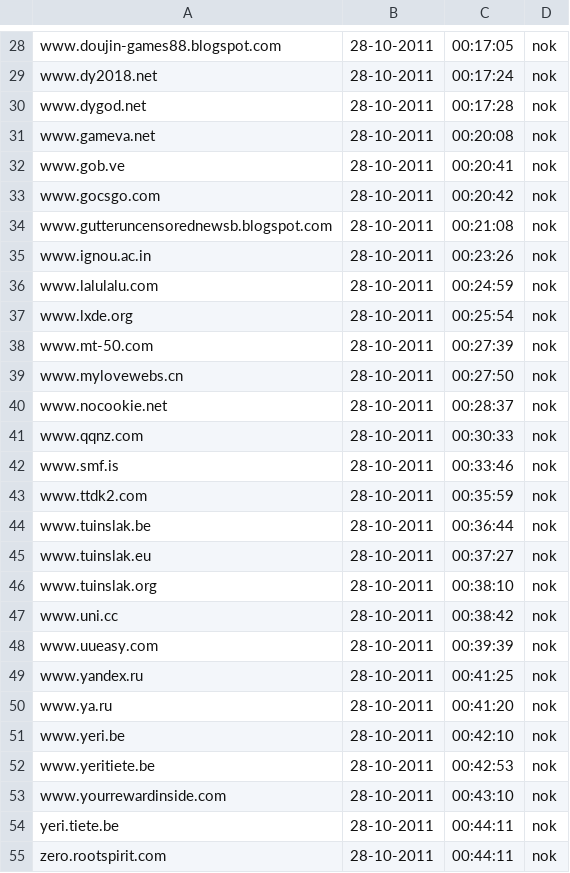
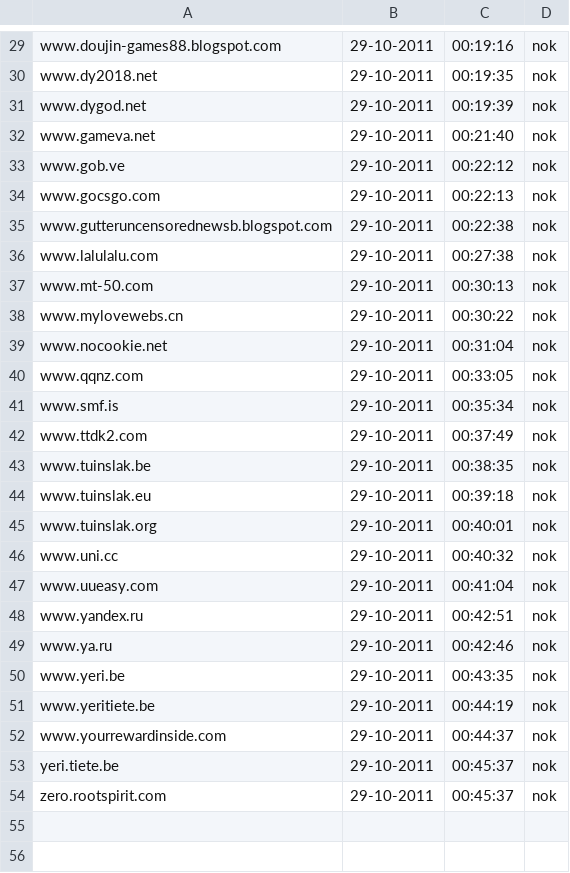
Before and after one commit to Tuinslak/GFW-URL-checker, a CSV file: testResults/be/results_nok.csv, drawn as a sheet; only a part is shown, gaps mark what is left out; removed rows and columns are numbered as before the commit, all else as after; the diff covers the shown part only; the diff names each change by its address in the sheet, - before the commit and + after, or states it on an @@ line.

```diff
--- a/testResults/be/results_nok.csv
+++ b/testResults/be/results_nok.csv
-B29:B35: 28-10-2011
+B29:B35: 29-10-2011
-C29: 00:17:05
+C29: 00:19:16
-C30: 00:17:24
+C30: 00:19:35
-C31: 00:17:28
+C31: 00:19:39
-C32: 00:20:08
+C32: 00:21:40
-C33: 00:20:41
+C33: 00:22:12
-C34: 00:20:42
+C34: 00:22:13
-C35: 00:21:08
+C35: 00:22:38
-row 35: www.ignou.ac.in | 28-10-2011 | 00:23:26 | nok
-B36: 28-10-2011
+B36: 29-10-2011
-C36: 00:24:59
+C36: 00:27:38
-row 37: www.lxde.org | 28-10-2011 | 00:25:54 | nok
-B37:B54: 28-10-2011
+B37:B54: 29-10-2011
-C37: 00:27:39
+C37: 00:30:13
-C38: 00:27:50
+C38: 00:30:22
-C39: 00:28:37
+C39: 00:31:04
-C40: 00:30:33
+C40: 00:33:05
-C41: 00:33:46
+C41: 00:35:34
-C42: 00:35:59
+C42: 00:37:49
-C43: 00:36:44
+C43: 00:38:35
-C44: 00:37:27
+C44: 00:39:18
-C45: 00:38:10
+C45: 00:40:01
-C46: 00:38:42
+C46: 00:40:32
-C47: 00:39:39
+C47: 00:41:04
-C48: 00:41:25
+C48: 00:42:51
-C49: 00:41:20
+C49: 00:42:46
-C50: 00:42:10
+C50: 00:43:35
-C51: 00:42:53
+C51: 00:44:19
-C52: 00:43:10
+C52: 00:44:37
-C53:C54: 00:44:11
+C53:C54: 00:45:37
```
Also changed, not shown: 1 added row and 56 edited cells elsewhere in this file, testResults/be/results.csv, testResults/be/results_ok.csv.
